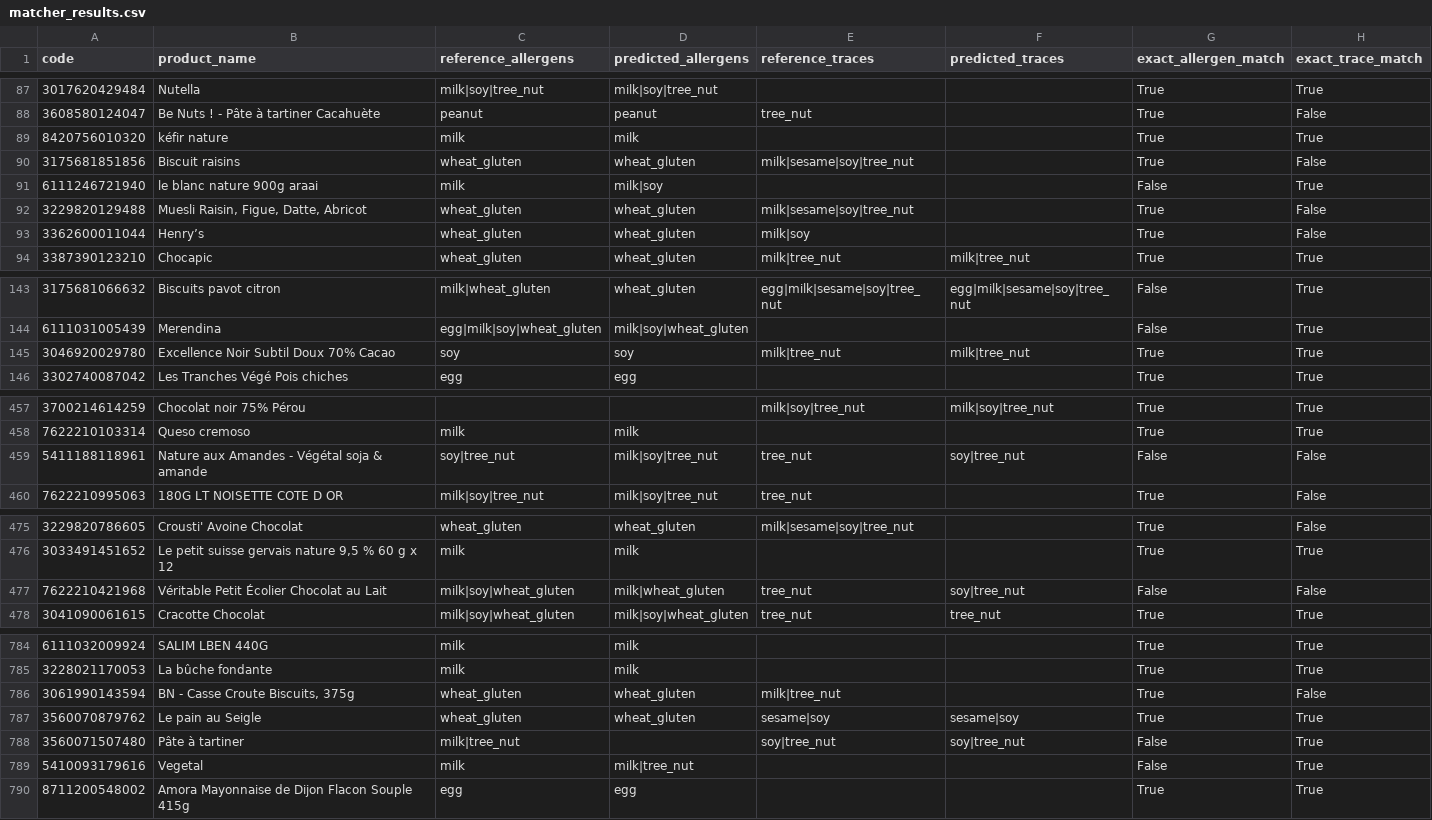
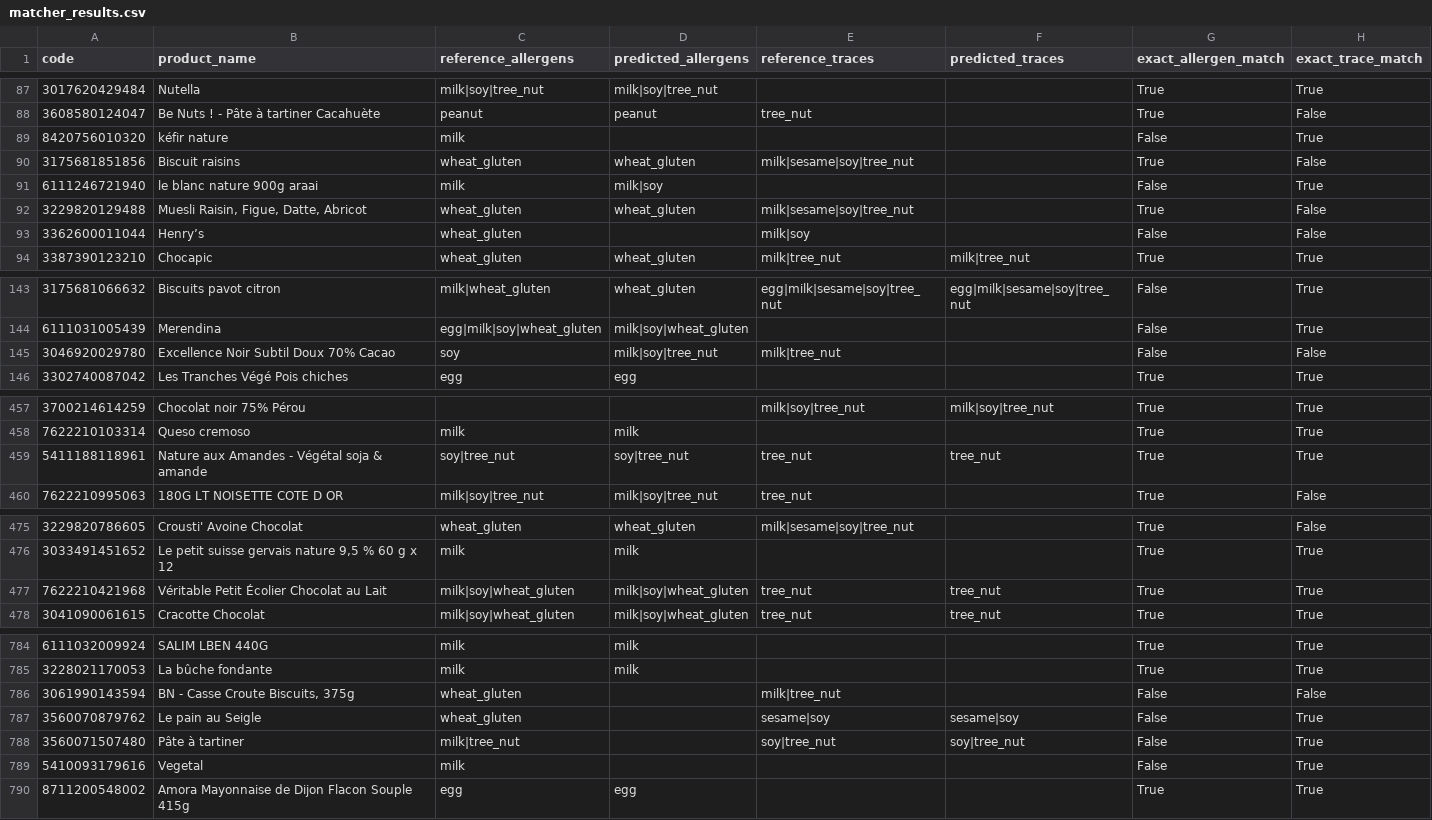
Before and after one commit to aliciaa-20/wait-whats-in-this, a CSV file: data/benchmark/matcher_results.csv, drawn as a sheet; only a part is shown, gaps mark what is left out; the diff covers the shown part only.

Commit message:
Use reusable allergen matcher for benchmark

```diff
--- a/data/benchmark/matcher_results.csv
+++ b/data/benchmark/matcher_results.csv
@@ -88,3 +88,3 @@ code,product_name,reference_allergens,predicted_allergens,reference_traces,predi
 3608580124047,Be Nuts ! - Pâte à tartiner Cacahuète,peanut,peanut,tree_nut,,True,False
-8420756010320,kéfir nature,milk,milk,,,True,True
+8420756010320,kéfir nature,milk,,,,False,True
 3175681851856,Biscuit raisins,wheat_gluten,wheat_gluten,milk|sesame|soy|tree_nut,,True,False
@@ -92,3 +92,3 @@ code,product_name,reference_allergens,predicted_allergens,reference_traces,predi
 3229820129488,"Muesli Raisin, Figue, Datte, Abricot",wheat_gluten,wheat_gluten,milk|sesame|soy|tree_nut,,True,False
-3362600011044,Henry’s,wheat_gluten,wheat_gluten,milk|soy,,True,False
+3362600011044,Henry’s,wheat_gluten,,milk|soy,,False,False
 3387390123210,Chocapic,wheat_gluten,wheat_gluten,milk|tree_nut,milk|tree_nut,True,True
@@ -144,3 +144,3 @@ code,product_name,reference_allergens,predicted_allergens,reference_traces,predi
 6111031005439,Merendina,egg|milk|soy|wheat_gluten,milk|soy|wheat_gluten,,,False,True
-3046920029780,Excellence Noir Subtil Doux 70% Cacao,soy,soy,milk|tree_nut,milk|tree_nut,True,True
+3046920029780,Excellence Noir Subtil Doux 70% Cacao,soy,milk|soy|tree_nut,milk|tree_nut,,False,False
 3302740087042,Les Tranches Végé Pois chiches,egg,egg,,,True,True
@@ -458,3 +458,3 @@ code,product_name,reference_allergens,predicted_allergens,reference_traces,predi
 7622210103314,Queso cremoso,milk,milk,,,True,True
-5411188118961,Nature aux Amandes - Végétal soja & amande,soy|tree_nut,milk|soy|tree_nut,tree_nut,soy|tree_nut,False,False
+5411188118961,Nature aux Amandes - Végétal soja & amande,soy|tree_nut,soy|tree_nut,tree_nut,tree_nut,True,True
 7622210995063,180G LT NOISETTE COTE D OR,milk|soy|tree_nut,milk|soy|tree_nut,tree_nut,,True,False
@@ -476,3 +476,3 @@ code,product_name,reference_allergens,predicted_allergens,reference_traces,predi
 3033491451652,"Le petit suisse gervais nature 9,5 % 60 g x 12",milk,milk,,,True,True
-7622210421968,Véritable Petit Écolier Chocolat au Lait,milk|soy|wheat_gluten,milk|wheat_gluten,tree_nut,soy|tree_nut,False,False
+7622210421968,Véritable Petit Écolier Chocolat au Lait,milk|soy|wheat_gluten,milk|soy|wheat_gluten,tree_nut,tree_nut,True,True
 3041090061615,Cracotte Chocolat,milk|soy|wheat_gluten,milk|soy|wheat_gluten,tree_nut,tree_nut,True,True
@@ -785,6 +785,6 @@ code,product_name,reference_allergens,predicted_allergens,reference_traces,predi
 3228021170053,La bûche fondante,milk,milk,,,True,True
-3061990143594,"BN - Casse Croute Biscuits, 375g",wheat_gluten,wheat_gluten,milk|tree_nut,,True,False
-3560070879762,Le pain au Seigle,wheat_gluten,wheat_gluten,sesame|soy,sesame|soy,True,True
+3061990143594,"BN - Casse Croute Biscuits, 375g",wheat_gluten,,milk|tree_nut,,False,False
+3560070879762,Le pain au Seigle,wheat_gluten,,sesame|soy,sesame|soy,False,True
 3560071507480,Pâte à tartiner,milk|tree_nut,,soy|tree_nut,soy|tree_nut,False,True
-5410093179616,Vegetal,milk,milk|tree_nut,,,False,True
+5410093179616,Vegetal,milk,,,,False,True
 8711200548002,Amora Mayonnaise de Dijon Flacon Souple 415g,egg,egg,,,True,True
```
Also changed, not shown: 152 edited cells elsewhere in this file, 2 other files.
